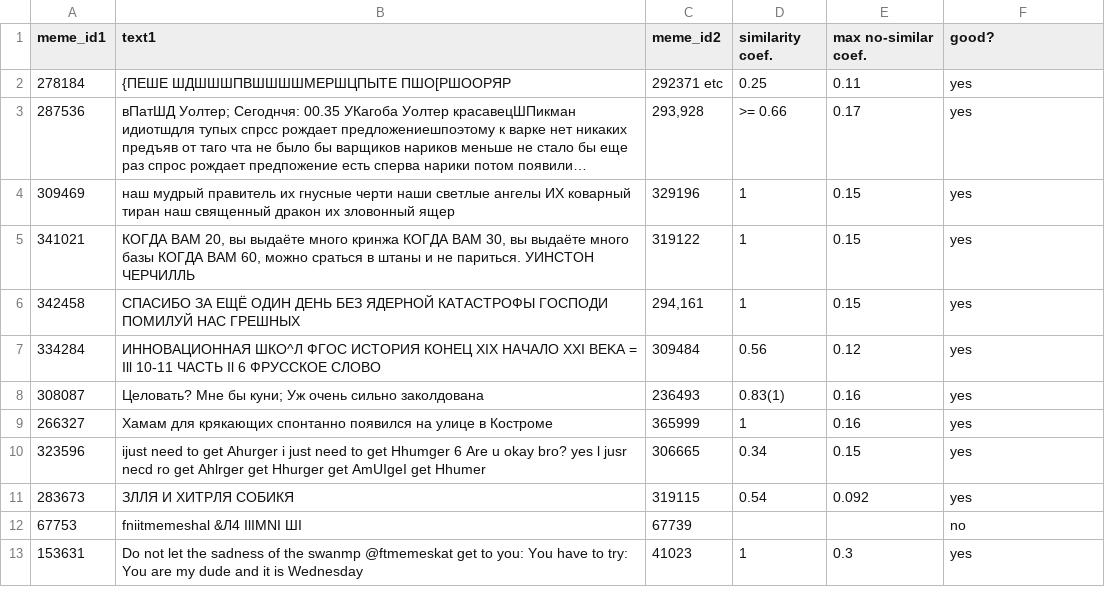
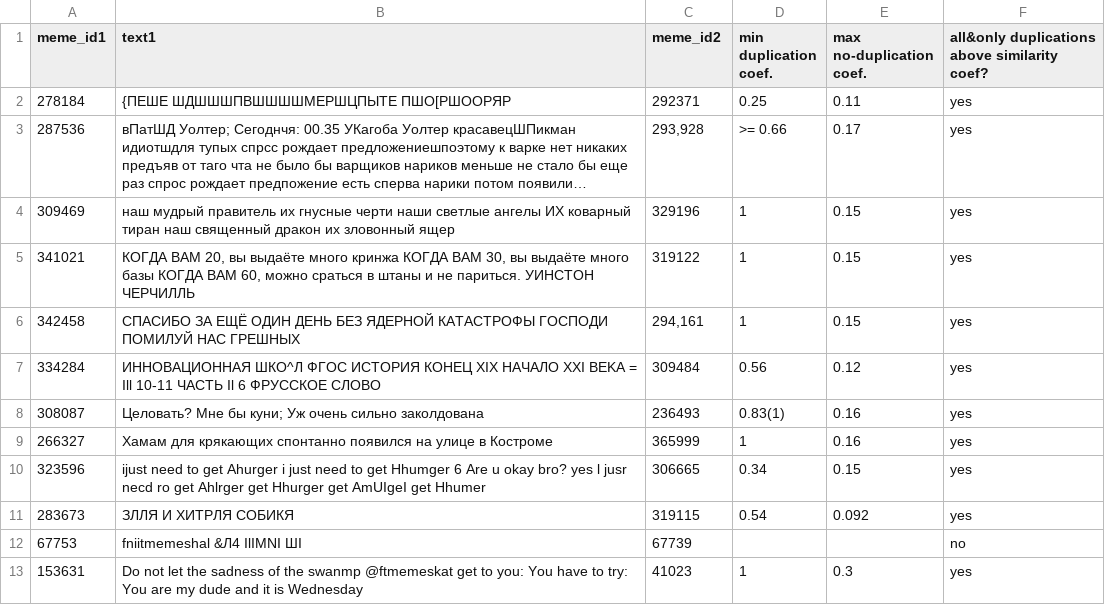
Before and after one commit to SUPERustam/yet_another_ff_research, a CSV file: images/dupblication.csv, drawn as a sheet; long unchanged cells end in …; the diff names each change by its address in the sheet, - before the commit and + after, or states it on an @@ line.

Commit message:
Update duplication research

```diff
--- a/images/dupblication.csv
+++ b/images/dupblication.csv
-D1: similarity coef.
+D1: min duplication coef.
-E1: max no-similar coef.
+E1: max no-duplication coef.
-F1: good?
+F1: all&only duplications above similarity coef?
-C2 (meme_id2): 292371 etc
+C2 (meme_id2): 292371
```
